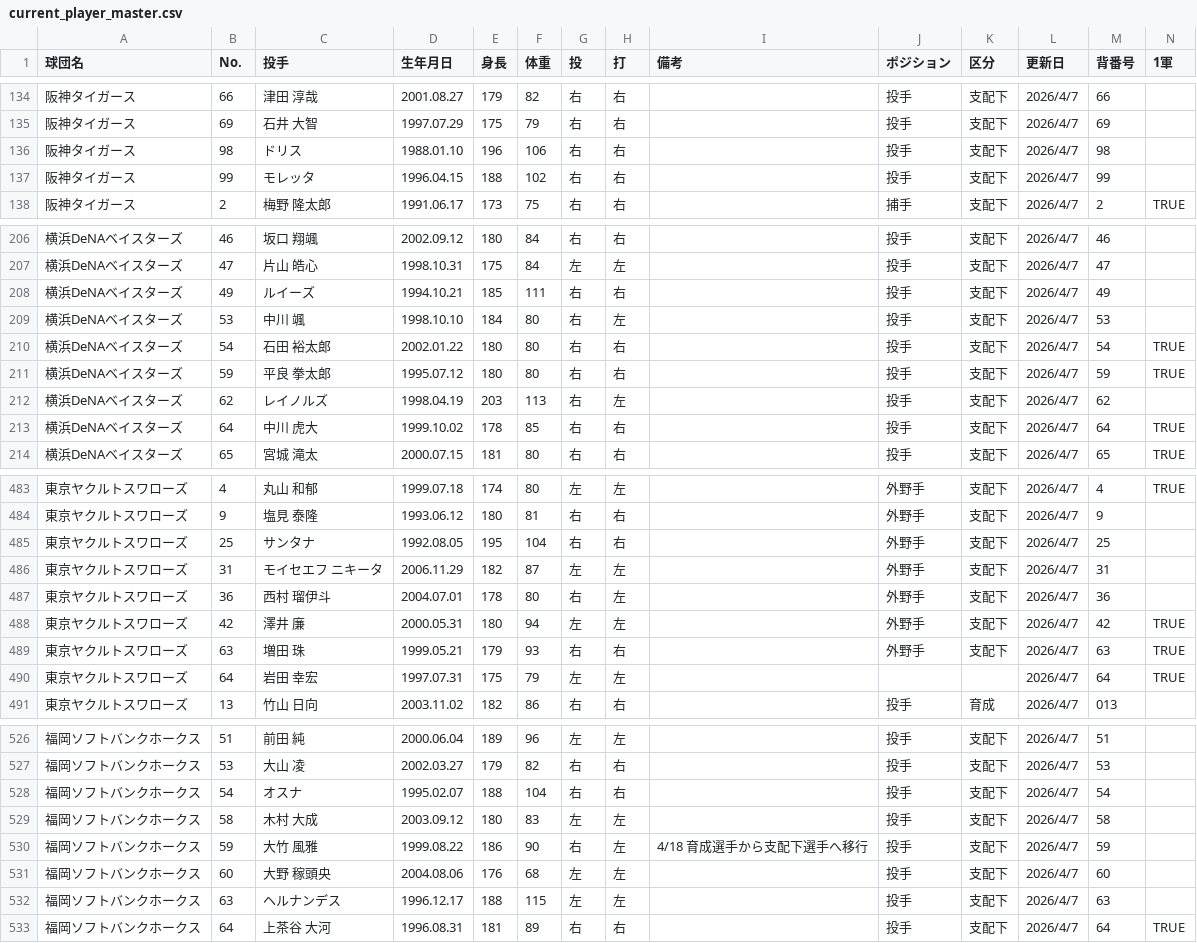
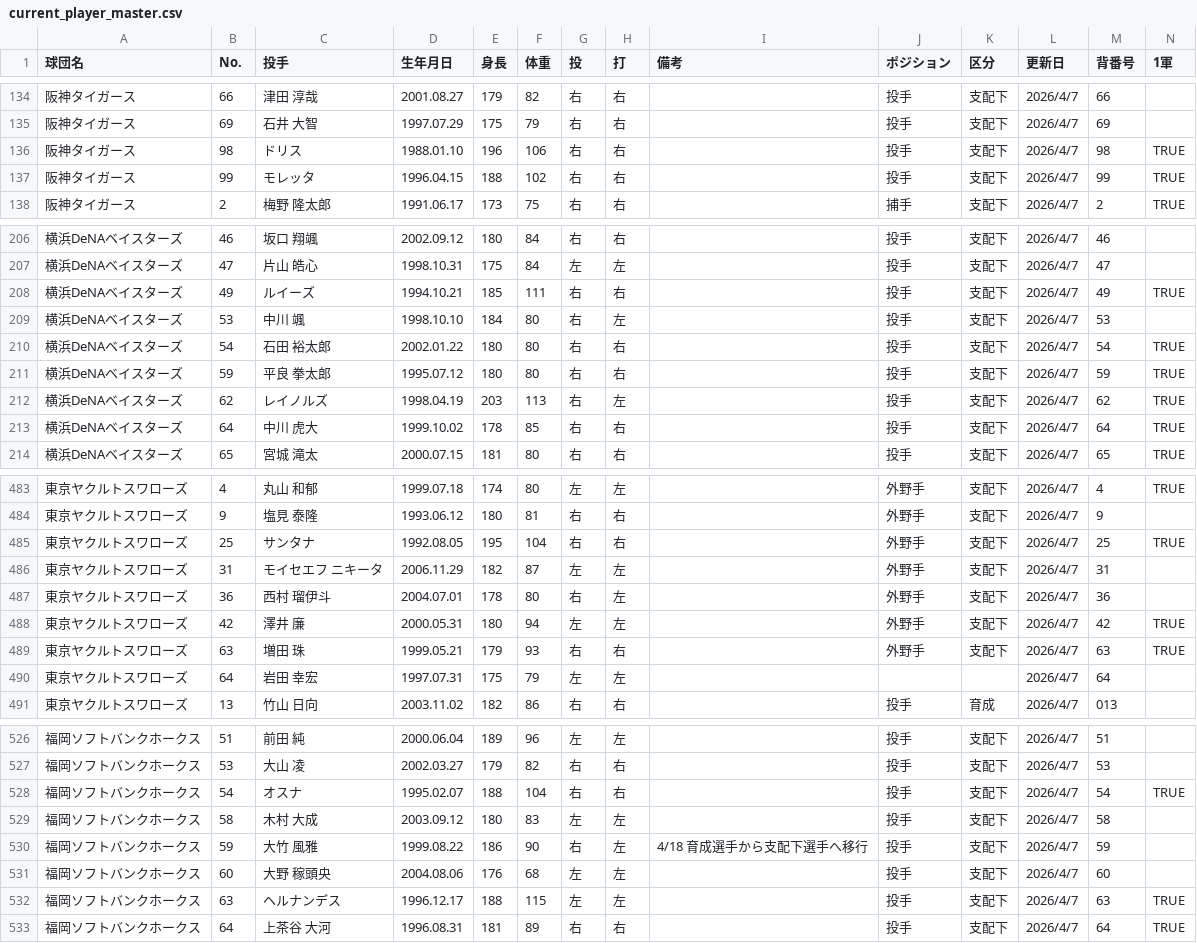
Before and after one commit to hitoshihirai07-hash/baseball-stats, a CSV file: current_player_master.csv, drawn as a sheet; only a part is shown, gaps mark what is left out; the diff covers the shown part only.

Commit message:
Add files via upload

```diff
--- a/current_player_master.csv
+++ b/current_player_master.csv
@@ -135,4 +135,4 @@
 阪神タイガース,69,石井 大智,1997.07.29,175,79,右,右,,投手,支配下,2026/4/7,69,
-阪神タイガース,98,ドリス,1988.01.10,196,106,右,右,,投手,支配下,2026/4/7,98,
-阪神タイガース,99,モレッタ,1996.04.15,188,102,右,右,,投手,支配下,2026/4/7,99,
+阪神タイガース,98,ドリス,1988.01.10,196,106,右,右,,投手,支配下,2026/4/7,98,TRUE
+阪神タイガース,99,モレッタ,1996.04.15,188,102,右,右,,投手,支配下,2026/4/7,99,TRUE
 阪神タイガース,2,梅野 隆太郎,1991.06.17,173,75,右,右,,捕手,支配下,2026/4/7,2,TRUE
@@ -207,3 +207,3 @@
 横浜DeNAベイスターズ,47,片山 皓心,1998.10.31,175,84,左,左,,投手,支配下,2026/4/7,47,
-横浜DeNAベイスターズ,49,ルイーズ,1994.10.21,185,111,右,右,,投手,支配下,2026/4/7,49,
+横浜DeNAベイスターズ,49,ルイーズ,1994.10.21,185,111,右,右,,投手,支配下,2026/4/7,49,TRUE
 横浜DeNAベイスターズ,53,中川 颯,1998.10.10,184,80,右,左,,投手,支配下,2026/4/7,53,
@@ -211,3 +211,3 @@
 横浜DeNAベイスターズ,59,平良 拳太郎,1995.07.12,180,80,右,右,,投手,支配下,2026/4/7,59,TRUE
-横浜DeNAベイスターズ,62,レイノルズ,1998.04.19,203,113,右,左,,投手,支配下,2026/4/7,62,
+横浜DeNAベイスターズ,62,レイノルズ,1998.04.19,203,113,右,左,,投手,支配下,2026/4/7,62,TRUE
 横浜DeNAベイスターズ,64,中川 虎大,1999.10.02,178,85,右,右,,投手,支配下,2026/4/7,64,TRUE
@@ -484,3 +484,3 @@
 東京ヤクルトスワローズ,9,塩見 泰隆,1993.06.12,180,81,右,右,,外野手,支配下,2026/4/7,9,
-東京ヤクルトスワローズ,25,サンタナ,1992.08.05,195,104,右,右,,外野手,支配下,2026/4/7,25,
+東京ヤクルトスワローズ,25,サンタナ,1992.08.05,195,104,右,右,,外野手,支配下,2026/4/7,25,TRUE
 東京ヤクルトスワローズ,31,モイセエフ ニキータ,2006.11.29,182,87,左,左,,外野手,支配下,2026/4/7,31,
@@ -489,3 +489,3 @@
 東京ヤクルトスワローズ,63,増田 珠,1999.05.21,179,93,右,右,,外野手,支配下,2026/4/7,63,TRUE
-東京ヤクルトスワローズ,64,岩田 幸宏,1997.07.31,175,79,左,左,,,,2026/4/7,64,TRUE
+東京ヤクルトスワローズ,64,岩田 幸宏,1997.07.31,175,79,左,左,,,,2026/4/7,64,
 東京ヤクルトスワローズ,13,竹山 日向,2003.11.02,182,86,右,右,,投手,育成,2026/4/7,013,
@@ -527,3 +527,3 @@
 福岡ソフトバンクホークス,53,大山 凌,2002.03.27,179,82,右,右,,投手,支配下,2026/4/7,53,
-福岡ソフトバンクホークス,54,オスナ,1995.02.07,188,104,右,右,,投手,支配下,2026/4/7,54,
+福岡ソフトバンクホークス,54,オスナ,1995.02.07,188,104,右,右,,投手,支配下,2026/4/7,54,TRUE
 福岡ソフトバンクホークス,58,木村 大成,2003.09.12,180,83,左,左,,投手,支配下,2026/4/7,58,
@@ -531,3 +531,3 @@
 福岡ソフトバンクホークス,60,大野 稼頭央,2004.08.06,176,68,左,左,,投手,支配下,2026/4/7,60,
-福岡ソフトバンクホークス,63,ヘルナンデス,1996.12.17,188,115,左,左,,投手,支配下,2026/4/7,63,
+福岡ソフトバンクホークス,63,ヘルナンデス,1996.12.17,188,115,左,左,,投手,支配下,2026/4/7,63,TRUE
 福岡ソフトバンクホークス,64,上茶谷 大河,1996.08.31,181,89,右,右,,投手,支配下,2026/4/7,64,TRUE
```
Also changed, not shown: 25 edited cells elsewhere in this file.
